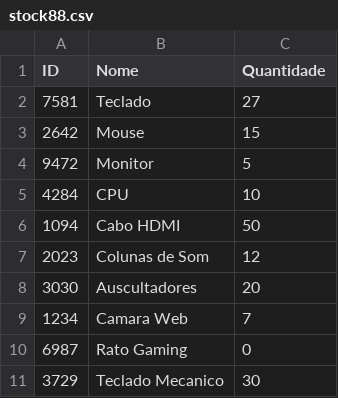
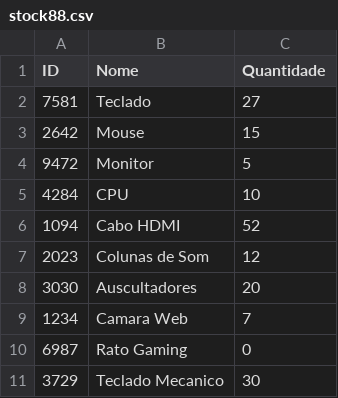
Before and after one commit to brunoalves8/FSD, a CSV file: stock88.csv, drawn as a sheet.

```diff
--- a/stock88.csv
+++ b/stock88.csv
@@ -5,3 +5,3 @@ ID,Nome,Quantidade
 4284,CPU,10
-1094,Cabo HDMI,50
+1094,Cabo HDMI,52
 2023,Colunas de Som,12
```
Also changed, not shown: 3 other files.
